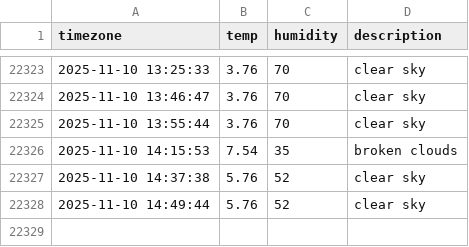
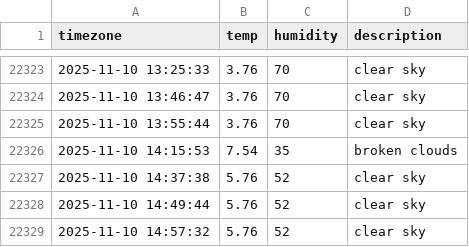
Before and after one commit to SuHyun63/seoul-weather, a CSV file: seoul_weather.csv, drawn as a sheet; only a part is shown, gaps mark what is left out.

```diff
--- a/seoul_weather.csv
+++ b/seoul_weather.csv
@@ -22328 +22328,2 @@ timezone,temp,humidity,description
 2025-11-10 14:49:44,5.76,52,clear sky
+2025-11-10 14:57:32,5.76,52,clear sky
```
